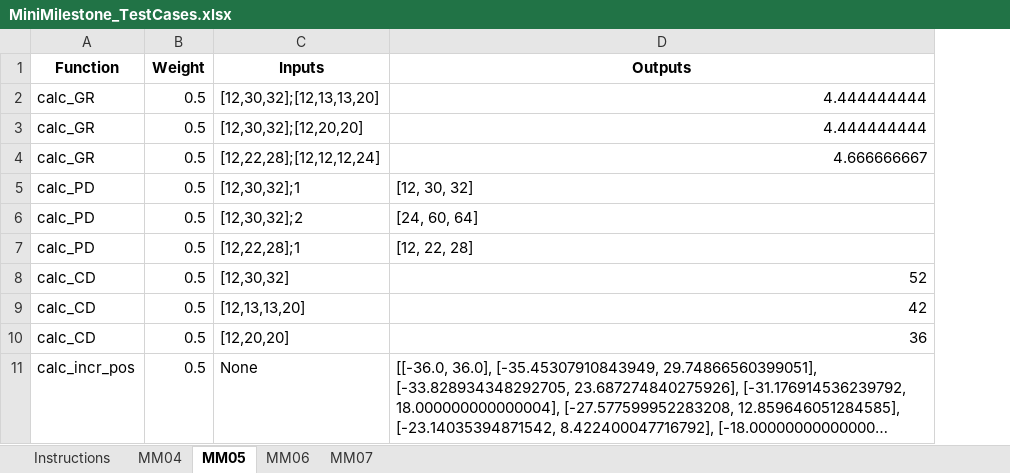
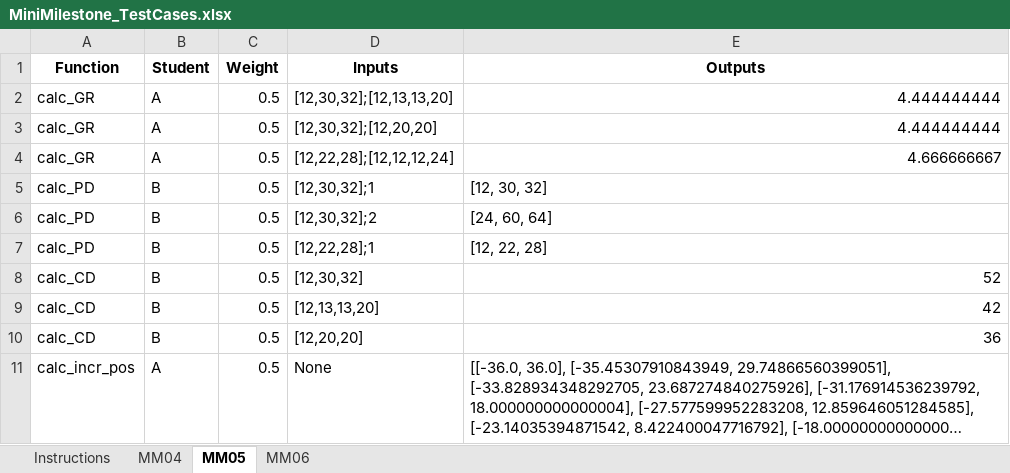
Before and after one commit to DabeerAzeez/1p10-autograder, an Excel workbook: TestCases/MiniMilestone_TestCases.xlsx, sheet MM05, drawn as a sheet; long unchanged cells end in …; values as stored, in another font and other column widths than the file's, no borders; the diff names each change by its address in the sheet, - before the commit and + after, or states it on an @@ line.

```diff
--- a/TestCases/MiniMilestone_TestCases.xlsx (sheet MM05)
+++ b/TestCases/MiniMilestone_TestCases.xlsx (sheet MM05)
-sheet tab: MM07
+column B (Student), rows 2-11: A | A | A | B | B | B | B | B | B | A
```
Also changed, not shown: sheet MM04, sheet MM06, sheet Instructions.
